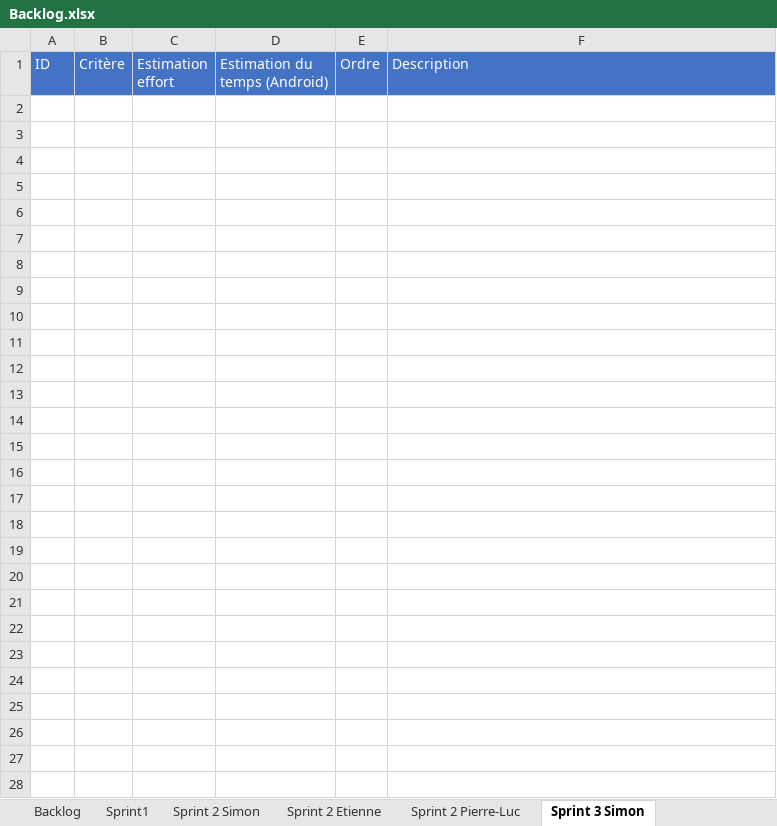
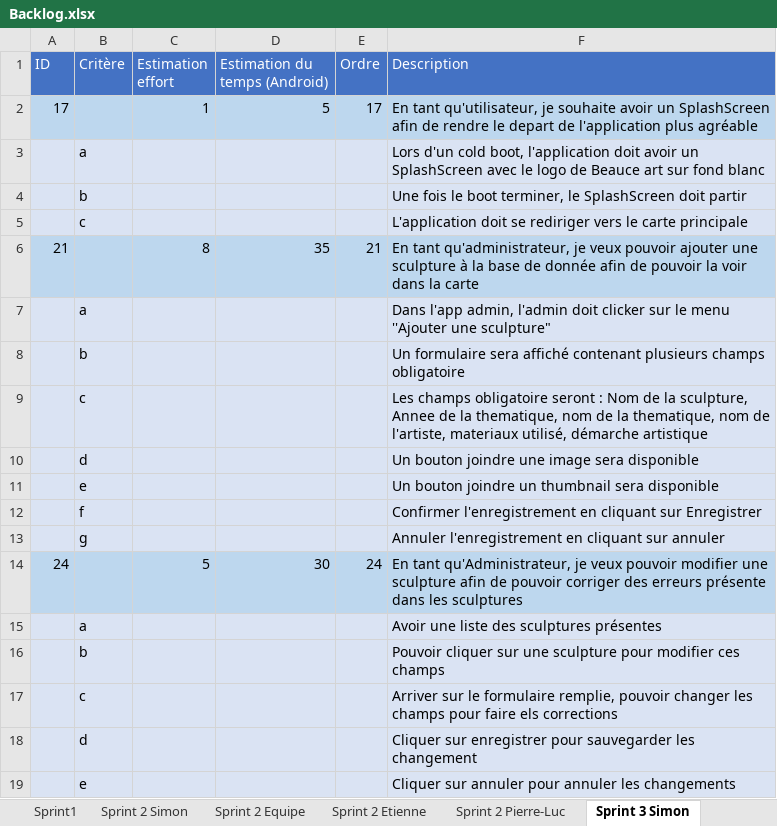
Before and after one commit to Riogun13/Projet-ESP-, an Excel workbook: Backlog.xlsx, sheet Sprint 3 Simon, drawn as a sheet; values as stored, in another font and other column widths than the file's, no borders; the diff names each change by its address in the sheet, - before the commit and + after, or states it on an @@ line.

```diff
--- a/Backlog.xlsx (sheet Sprint 3 Simon)
+++ b/Backlog.xlsx (sheet Sprint 3 Simon)
+sheet tab: Sprint 2 Equipe
+row 2: 17 |  | 1 | 5 | 17 | En tant qu'utilisateur, je souhaite avoir un SplashScreen afin de rendre le depart de l'application plus agréable
+row 3:  | a |  |  |  | Lors d'un cold boot, l'application doit avoir un SplashScreen avec le logo de Beauce art sur fond blanc
+row 4:  | b |  |  |  | Une fois le boot terminer, le SplashScreen doit partir
+row 5:  | c |  |  |  | L'application doit se rediriger vers le carte principale
+row 6: 21 |  | 8 | 35 | 21 | En tant qu'administrateur, je veux pouvoir ajouter une sculpture à la base de donnée afin de pouvoir la voir dans la carte
+row 7:  | a |  |  |  | Dans l'app admin, l'admin doit clicker sur le menu ''Ajouter une sculpture"
+row 8:  | b |  |  |  | Un formulaire sera affiché contenant plusieurs champs obligatoire
+row 9:  | c |  |  |  | Les champs obligatoire seront : Nom de la sculpture, Annee de la thematique, nom de la thematique, nom de l'artiste, materiaux utilisé, démarche artistique
+row 10:  | d |  |  |  | Un bouton joindre une image sera disponible
+row 11:  | e |  |  |  | Un bouton joindre un thumbnail sera disponible
+row 12:  | f |  |  |  | Confirmer l'enregistrement en cliquant sur Enregistrer
+row 13:  | g |  |  |  | Annuler l'enregistrement en cliquant sur annuler
+row 14: 24 |  | 5 | 30 | 24 | En tant qu'Administrateur, je veux pouvoir modifier une sculpture afin de pouvoir corriger des erreurs présente dans les sculptures
+row 15:  | a |  |  |  | Avoir une liste des sculptures présentes
+row 16:  | b |  |  |  | Pouvoir cliquer sur une sculpture pour modifier ces champs
+row 17:  | c |  |  |  | Arriver sur le formulaire remplie, pouvoir changer les champs pour faire els corrections
+row 18:  | d |  |  |  | Cliquer sur enregistrer pour sauvegarder les changement
+row 19:  | e |  |  |  | Cliquer sur annuler pour annuler les changements
```
Also changed, not shown: sheet Backlog, sheet Sprint 3 Étienne, sheet Sprint 3 Pierre-Luc, sheet Sprint 2 Etienne, sheet Sprint 2 Simon, sheet Sprint 2 Pierre-Luc, 1 other file.
